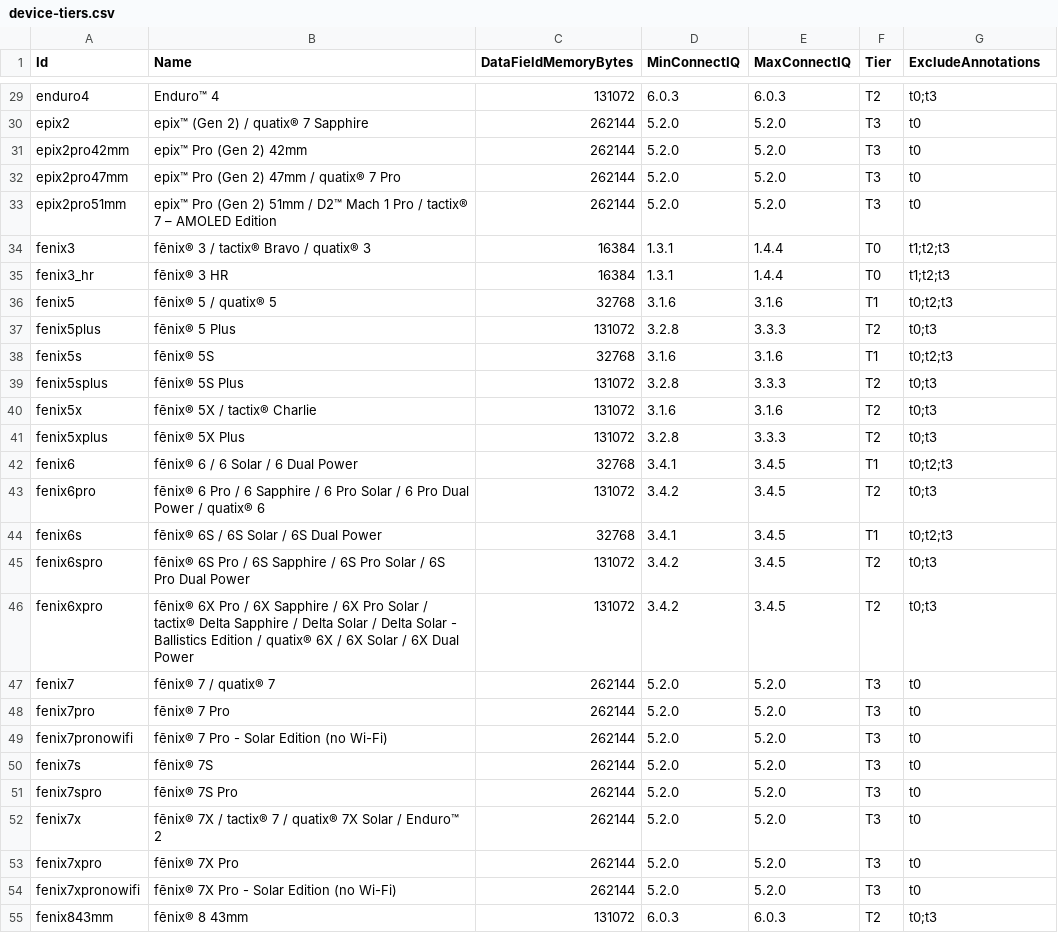
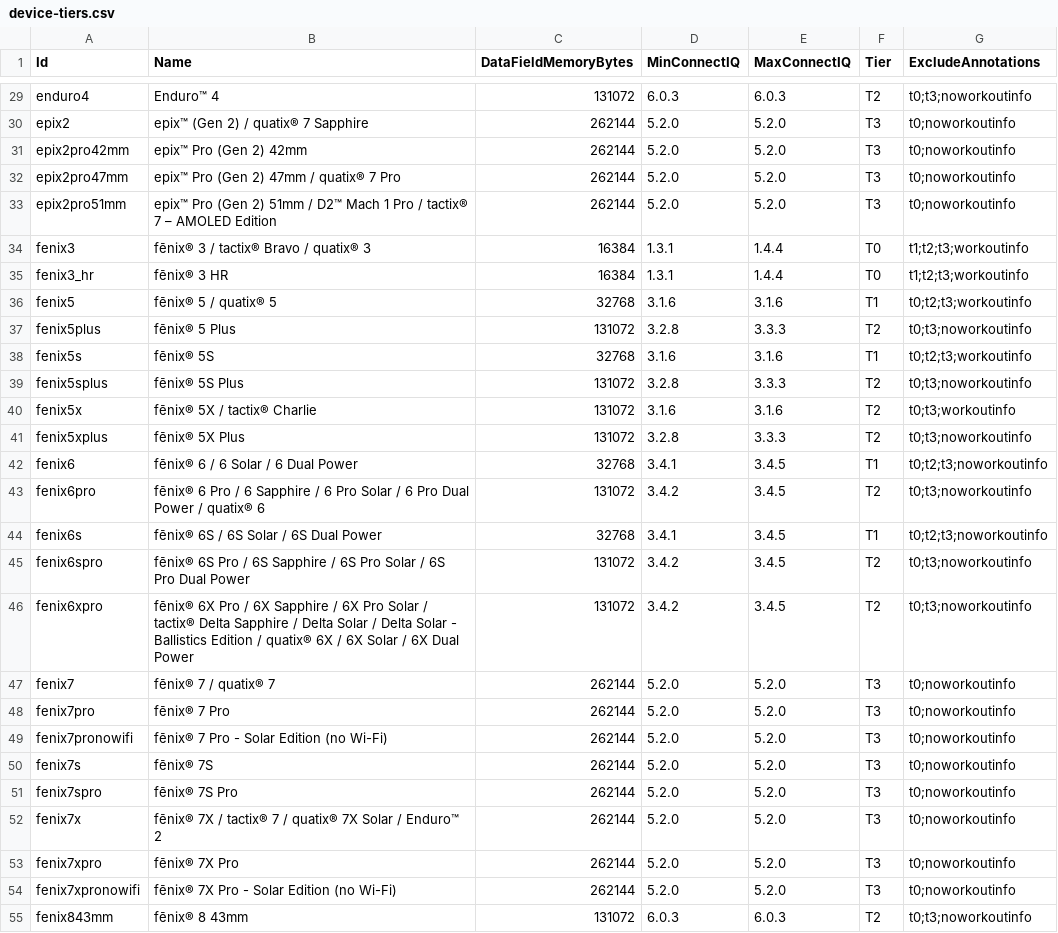
Before and after one commit to mvaneijken/Garmin-Detailed-Distance-Field, a CSV file: docs/device-tiers.csv, drawn as a sheet; only a part is shown, gaps mark what is left out; the diff covers the shown part only.

Commit message:
feat: store the workout intensity of every finished lap (roadmap 2.2)
WorkoutIntensity.read() takes the intensity of the current workout step
(Activity.getCurrentWorkoutStep, API 3.2.0) at every compute and hands it
to LapLog, which stores it with the lap that ends. The workoutinfo
annotation is generated per device from the highest Connect IQ version
(Get-DeviceTiers.ps1); older devices keep the empty twin. +72 bytes on
fenix3 (twins only).

```diff
--- a/docs/device-tiers.csv
+++ b/docs/device-tiers.csv
@@ -29,27 +29,27 @@
-"enduro4","Enduro™ 4","131072","6.0.3","6.0.3","T2","t0;t3"
-"epix2","epix™ (Gen 2) / quatix® 7 Sapphire","262144","5.2.0","5.2.0","T3","t0"
-"epix2pro42mm","epix™ Pro (Gen 2) 42mm","262144","5.2.0","5.2.0","T3","t0"
-"epix2pro47mm","epix™ Pro (Gen 2) 47mm / quatix® 7 Pro","262144","5.2.0","5.2.0","T3","t0"
-"epix2pro51mm","epix™ Pro (Gen 2) 51mm / D2™ Mach 1 Pro / tactix® 7 – AMOLED Edition","262144","5.2.0","5.2.0","T3","t0"
-"fenix3","fēnix® 3 / tactix® Bravo / quatix® 3","16384","1.3.1","1.4.4","T0","t1;t2;t3"
-"fenix3_hr","fēnix® 3 HR","16384","1.3.1","1.4.4","T0","t1;t2;t3"
-"fenix5","fēnix® 5 / quatix® 5","32768","3.1.6","3.1.6","T1","t0;t2;t3"
-"fenix5plus","fēnix® 5 Plus","131072","3.2.8","3.3.3","T2","t0;t3"
-"fenix5s","fēnix® 5S","32768","3.1.6","3.1.6","T1","t0;t2;t3"
-"fenix5splus","fēnix® 5S Plus","131072","3.2.8","3.3.3","T2","t0;t3"
-"fenix5x","fēnix® 5X / tactix® Charlie","131072","3.1.6","3.1.6","T2","t0;t3"
-"fenix5xplus","fēnix® 5X Plus","131072","3.2.8","3.3.3","T2","t0;t3"
-"fenix6","fēnix® 6 / 6 Solar / 6 Dual Power","32768","3.4.1","3.4.5","T1","t0;t2;t3"
-"fenix6pro","fēnix® 6 Pro / 6 Sapphire / 6 Pro Solar / 6 Pro Dual Power / quatix® 6","131072","3.4.2","3.4.5","T2","t0;t3"
-"fenix6s","fēnix® 6S / 6S Solar / 6S Dual Power","32768","3.4.1","3.4.5","T1","t0;t2;t3"
-"fenix6spro","fēnix® 6S Pro / 6S Sapphire / 6S Pro Solar / 6S Pro Dual Power","131072","3.4.2","3.4.5","T2","t0;t3"
-"fenix6xpro","fēnix® 6X Pro / 6X Sapphire / 6X Pro Solar / tactix® Delta Sapphire / Delta Solar / Delta Solar - Ballistics Edition / quatix® 6X / 6X Solar / 6X Dual Power","131072","3.4.2","3.4.5","T2","t0;t3"
-"fenix7","fēnix® 7 / quatix® 7","262144","5.2.0","5.2.0","T3","t0"
-"fenix7pro","fēnix® 7 Pro","262144","5.2.0","5.2.0","T3","t0"
-"fenix7pronowifi","fēnix® 7 Pro - Solar Edition (no Wi-Fi)","262144","5.2.0","5.2.0","T3","t0"
-"fenix7s","fēnix® 7S","262144","5.2.0","5.2.0","T3","t0"
-"fenix7spro","fēnix® 7S Pro","262144","5.2.0","5.2.0","T3","t0"
-"fenix7x","fēnix® 7X / tactix® 7 / quatix® 7X Solar / Enduro™ 2","262144","5.2.0","5.2.0","T3","t0"
-"fenix7xpro","fēnix® 7X Pro","262144","5.2.0","5.2.0","T3","t0"
-"fenix7xpronowifi","fēnix® 7X Pro - Solar Edition (no Wi-Fi)","262144","5.2.0","5.2.0","T3","t0"
-"fenix843mm","fēnix® 8 43mm","131072","6.0.3","6.0.3","T2","t0;t3"
+"enduro4","Enduro™ 4","131072","6.0.3","6.0.3","T2","t0;t3;noworkoutinfo"
+"epix2","epix™ (Gen 2) / quatix® 7 Sapphire","262144","5.2.0","5.2.0","T3","t0;noworkoutinfo"
+"epix2pro42mm","epix™ Pro (Gen 2) 42mm","262144","5.2.0","5.2.0","T3","t0;noworkoutinfo"
+"epix2pro47mm","epix™ Pro (Gen 2) 47mm / quatix® 7 Pro","262144","5.2.0","5.2.0","T3","t0;noworkoutinfo"
+"epix2pro51mm","epix™ Pro (Gen 2) 51mm / D2™ Mach 1 Pro / tactix® 7 – AMOLED Edition","262144","5.2.0","5.2.0","T3","t0;noworkoutinfo"
+"fenix3","fēnix® 3 / tactix® Bravo / quatix® 3","16384","1.3.1","1.4.4","T0","t1;t2;t3;workoutinfo"
+"fenix3_hr","fēnix® 3 HR","16384","1.3.1","1.4.4","T0","t1;t2;t3;workoutinfo"
+"fenix5","fēnix® 5 / quatix® 5","32768","3.1.6","3.1.6","T1","t0;t2;t3;workoutinfo"
+"fenix5plus","fēnix® 5 Plus","131072","3.2.8","3.3.3","T2","t0;t3;noworkoutinfo"
+"fenix5s","fēnix® 5S","32768","3.1.6","3.1.6","T1","t0;t2;t3;workoutinfo"
+"fenix5splus","fēnix® 5S Plus","131072","3.2.8","3.3.3","T2","t0;t3;noworkoutinfo"
+"fenix5x","fēnix® 5X / tactix® Charlie","131072","3.1.6","3.1.6","T2","t0;t3;workoutinfo"
+"fenix5xplus","fēnix® 5X Plus","131072","3.2.8","3.3.3","T2","t0;t3;noworkoutinfo"
+"fenix6","fēnix® 6 / 6 Solar / 6 Dual Power","32768","3.4.1","3.4.5","T1","t0;t2;t3;noworkoutinfo"
+"fenix6pro","fēnix® 6 Pro / 6 Sapphire / 6 Pro Solar / 6 Pro Dual Power / quatix® 6","131072","3.4.2","3.4.5","T2","t0;t3;noworkoutinfo"
+"fenix6s","fēnix® 6S / 6S Solar / 6S Dual Power","32768","3.4.1","3.4.5","T1","t0;t2;t3;noworkoutinfo"
+"fenix6spro","fēnix® 6S Pro / 6S Sapphire / 6S Pro Solar / 6S Pro Dual Power","131072","3.4.2","3.4.5","T2","t0;t3;noworkoutinfo"
+"fenix6xpro","fēnix® 6X Pro / 6X Sapphire / 6X Pro Solar / tactix® Delta Sapphire / Delta Solar / Delta Solar - Ballistics Edition / quatix® 6X / 6X Solar / 6X Dual Power","131072","3.4.2","3.4.5","T2","t0;t3;noworkoutinfo"
+"fenix7","fēnix® 7 / quatix® 7","262144","5.2.0","5.2.0","T3","t0;noworkoutinfo"
+"fenix7pro","fēnix® 7 Pro","262144","5.2.0","5.2.0","T3","t0;noworkoutinfo"
+"fenix7pronowifi","fēnix® 7 Pro - Solar Edition (no Wi-Fi)","262144","5.2.0","5.2.0","T3","t0;noworkoutinfo"
+"fenix7s","fēnix® 7S","262144","5.2.0","5.2.0","T3","t0;noworkoutinfo"
+"fenix7spro","fēnix® 7S Pro","262144","5.2.0","5.2.0","T3","t0;noworkoutinfo"
+"fenix7x","fēnix® 7X / tactix® 7 / quatix® 7X Solar / Enduro™ 2","262144","5.2.0","5.2.0","T3","t0;noworkoutinfo"
+"fenix7xpro","fēnix® 7X Pro","262144","5.2.0","5.2.0","T3","t0;noworkoutinfo"
+"fenix7xpronowifi","fēnix® 7X Pro - Solar Edition (no Wi-Fi)","262144","5.2.0","5.2.0","T3","t0;noworkoutinfo"
+"fenix843mm","fēnix® 8 43mm","131072","6.0.3","6.0.3","T2","t0;t3;noworkoutinfo"
```
Also changed, not shown: 126 edited cells elsewhere in this file, 10 other files.
